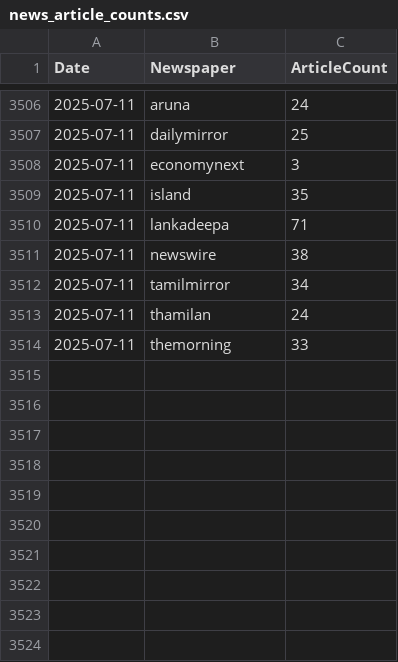
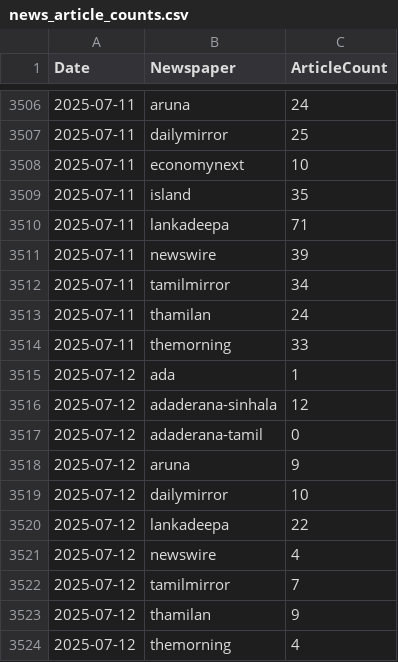
Before and after one commit to itscharukadeshan/sl_news_archive_data, a CSV file: archive/news_article_counts.csv, drawn as a sheet; only a part is shown, gaps mark what is left out.

Commit message:
feat✨: Add articles at 2025-07-12-04-55

```diff
--- a/archive/news_article_counts.csv
+++ b/archive/news_article_counts.csv
@@ -3507,6 +3507,6 @@ Date,Newspaper,ArticleCount
 2025-07-11,dailymirror,25
-2025-07-11,economynext,3
+2025-07-11,economynext,10
 2025-07-11,island,35
 2025-07-11,lankadeepa,71
-2025-07-11,newswire,38
+2025-07-11,newswire,39
 2025-07-11,tamilmirror,34
@@ -3514 +3514,11 @@ Date,Newspaper,ArticleCount
 2025-07-11,themorning,33
+2025-07-12,ada,1
+2025-07-12,adaderana-sinhala,12
+2025-07-12,adaderana-tamil,0
+2025-07-12,aruna,9
+2025-07-12,dailymirror,10
+2025-07-12,lankadeepa,22
+2025-07-12,newswire,4
+2025-07-12,tamilmirror,7
+2025-07-12,thamilan,9
+2025-07-12,themorning,4
```
Also changed, not shown: 35 other files.
